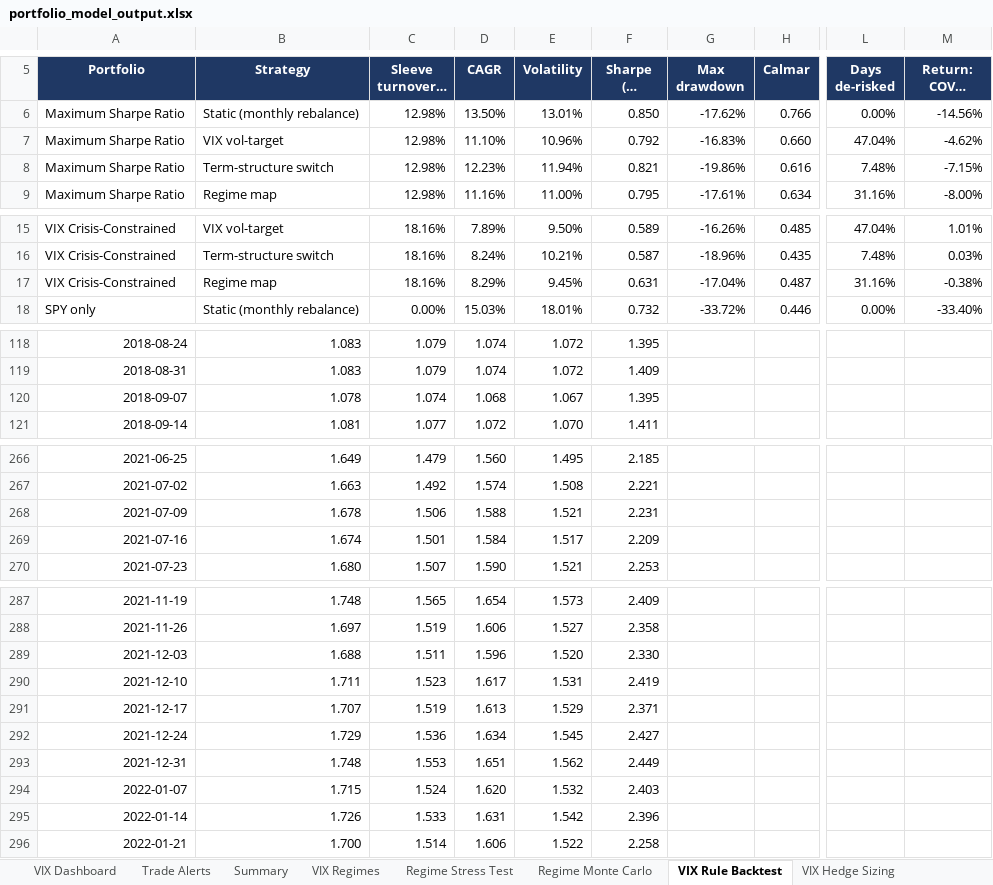
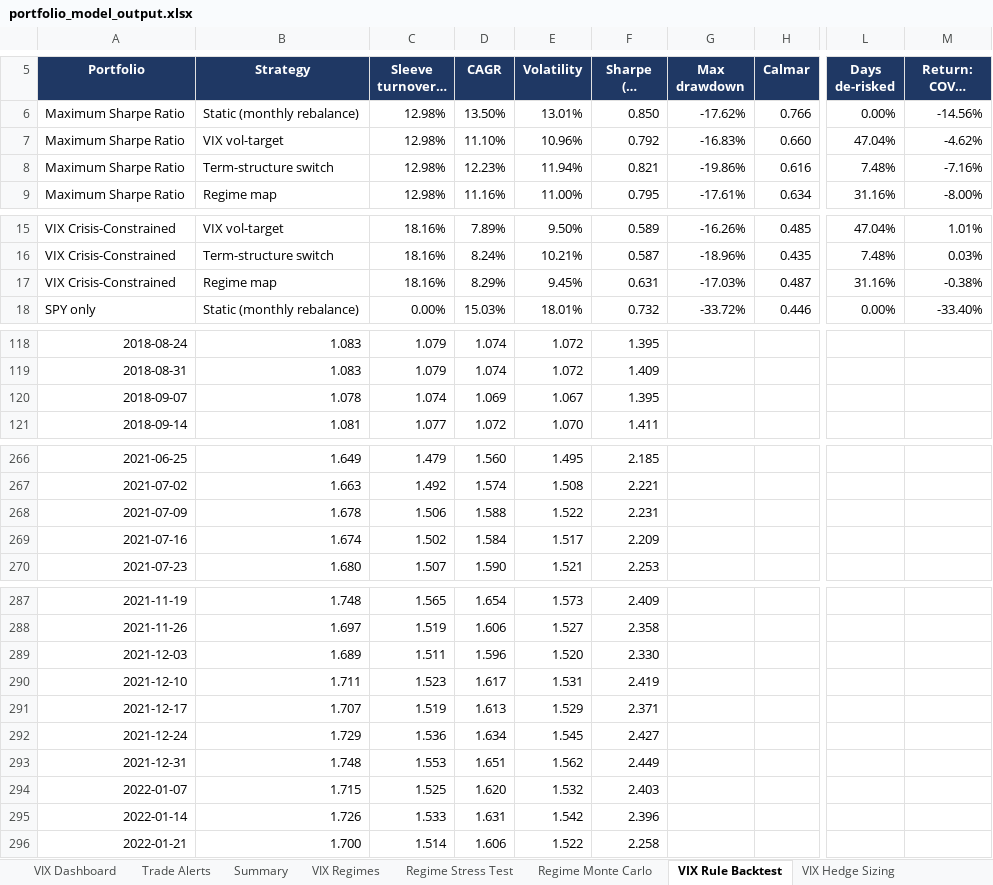
Before and after one commit to caseanalytica-gif/case-analytica-website, an Excel workbook: portfolio-model/portfolio_model_output.xlsx, sheet VIX Rule Backtest, drawn as a sheet; only a part is shown, gaps mark what is left out; long unchanged cells end in …; values as stored, in another font and other column widths than the file's, no borders; charts and pictures not drawn; the diff covers the shown part only; the diff names each change by its address in the sheet, - before the commit and + after, or states it on an @@ line.

```diff
--- a/portfolio-model/portfolio_model_output.xlsx (sheet VIX Rule Backtest)
+++ b/portfolio-model/portfolio_model_output.xlsx (sheet VIX Rule Backtest)
-M8 (Return: COVID crash): -7.15%
+M8 (Return: COVID crash): -7.16%
-G17 (Max drawdown): -17.04%
+G17 (Max drawdown): -17.03%
-D120 (CAGR): 1.068
+D120 (CAGR): 1.069
-E268 (Volatility): 1.521
+E268 (Volatility): 1.522
-C269 (Sleeve turnover / yr): 1.501
+C269 (Sleeve turnover / yr): 1.502
-B289 (Strategy): 1.688
+B289 (Strategy): 1.689
-C294 (Sleeve turnover / yr): 1.524
+C294 (Sleeve turnover / yr): 1.525
```
Also changed, not shown: 13 edited cells elsewhere in this sheet, sheet Regime Monte Carlo, sheet Wealth Paths MinVar, sheet Wealth Paths MaxSharpe, sheet Wealth Paths VIXCrisis, sheet Monte Carlo Metrics, sheet VIX Weekly Coefficients, 13 more sheets, 5 other files.
